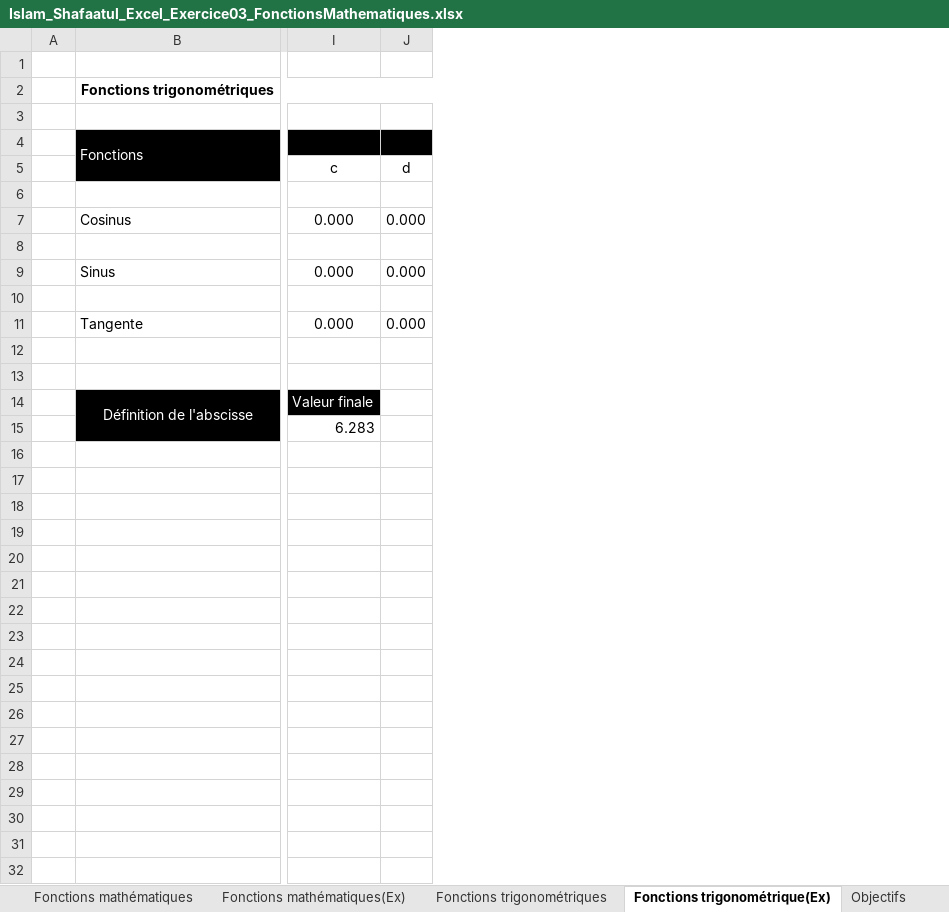
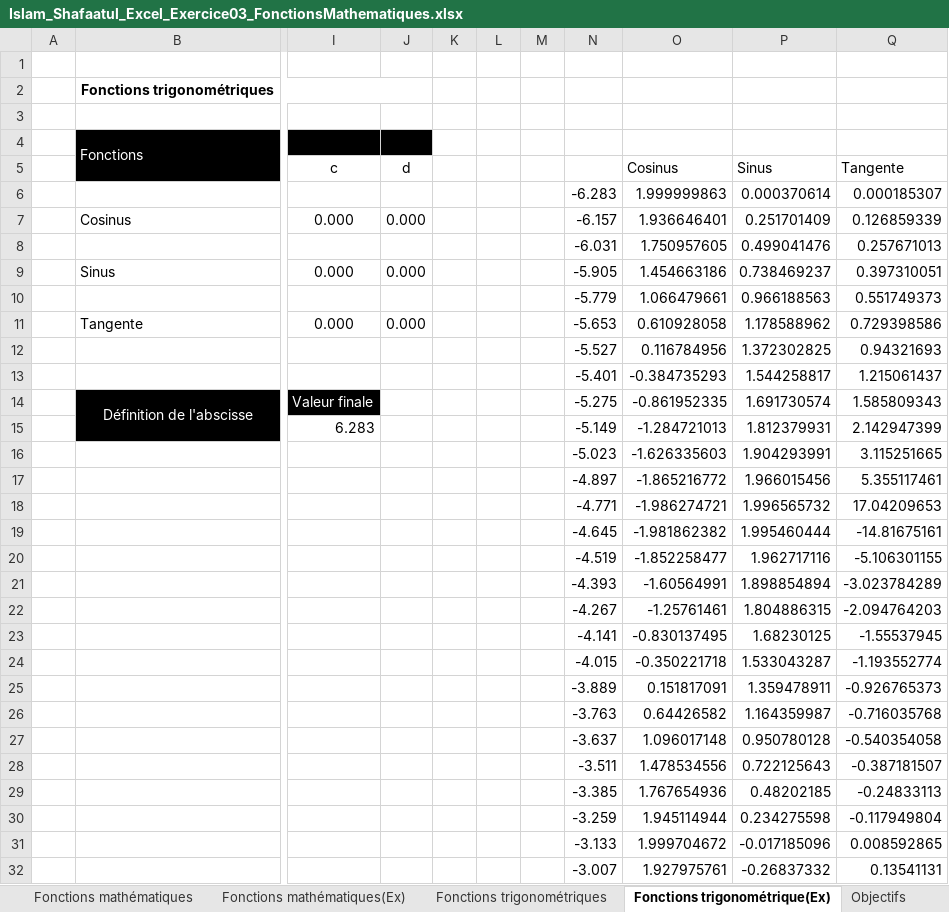
Before and after one commit to DogithuboM/GitHub2022, an Excel workbook: ExerciceExcel3/Islam_Shafaatul_Excel_Exercice03_FonctionsMathematiques.xlsx, sheet Fonctions trigonométrique(Ex), drawn as a sheet; only a part is shown, gaps mark what is left out; values as stored, in another font and other column widths than the file's, no borders; rows hold the shown columns only; the diff covers the shown part only; the diff names each change by its address in the sheet, - before the commit and + after, or states it on an @@ line.

Commit message:
Ajout des calculs fonction trig

```diff
--- a/ExerciceExcel3/Islam_Shafaatul_Excel_Exercice03_FonctionsMathematiques.xlsx (sheet Fonctions trigonométrique(Ex))
+++ b/ExerciceExcel3/Islam_Shafaatul_Excel_Exercice03_FonctionsMathematiques.xlsx (sheet Fonctions trigonométrique(Ex))
+column K, empty
+column L, empty
+column M, empty
+column N, rows 6-15: -6.283 | -6.157 | -6.031 | -5.905 | -5.779 | -5.653 | -5.527 | -5.401 | -5.275 | -5.149
+column O (Cosinus), rows 6-15: 1.999999863 | 1.936646401 | 1.750957605 | 1.454663186 | 1.066479661 | 0.610928058 | 0.116784956 | -0.384735293 | -0.861952335 | -1.284721013
+column P (Sinus), rows 6-15: 0.000370614 | 0.251701409 | 0.499041476 | 0.738469237 | 0.966188563 | 1.178588962 | 1.372302825 | 1.544258817 | 1.691730574 | 1.812379931
+column Q (Tangente), rows 6-15: 0.000185307 | 0.126859339 | 0.257671013 | 0.397310051 | 0.551749373 | 0.729398586 | 0.94321693 | 1.215061437 | 1.585809343 | 2.142947399
-row 6: (empty)
+row 6:  |  |  |  |  |  |  | -6.283 | 1.999999863 | 0.000370614 | 0.000185307
-row 8: (empty)
+row 8:  |  |  |  |  |  |  | -6.031 | 1.750957605 | 0.499041476 | 0.257671013
-row 10: (empty)
+row 10:  |  |  |  |  |  |  | -5.779 | 1.066479661 | 0.966188563 | 0.551749373
-row 12: (empty)
+row 12:  |  |  |  |  |  |  | -5.527 | 0.116784956 | 1.372302825 | 0.94321693
-row 13: (empty)
+row 13:  |  |  |  |  |  |  | -5.401 | -0.384735293 | 1.544258817 | 1.215061437
+row 16:  |  |  |  |  |  |  | -5.023 | -1.626335603 | 1.904293991 | 3.115251665
+row 17:  |  |  |  |  |  |  | -4.897 | -1.865216772 | 1.966015456 | 5.355117461
+row 18:  |  |  |  |  |  |  | -4.771 | -1.986274721 | 1.996565732 | 17.04209653
+row 19:  |  |  |  |  |  |  | -4.645 | -1.981862382 | 1.995460444 | -14.81675161
+row 20:  |  |  |  |  |  |  | -4.519 | -1.852258477 | 1.962717116 | -5.106301155
+row 21:  |  |  |  |  |  |  | -4.393 | -1.60564991 | 1.898854894 | -3.023784289
+row 22:  |  |  |  |  |  |  | -4.267 | -1.25761461 | 1.804886315 | -2.094764203
+row 23:  |  |  |  |  |  |  | -4.141 | -0.830137495 | 1.68230125 | -1.55537945
+row 24:  |  |  |  |  |  |  | -4.015 | -0.350221718 | 1.533043287 | -1.193552774
+row 25:  |  |  |  |  |  |  | -3.889 | 0.151817091 | 1.359478911 | -0.926765373
+row 26:  |  |  |  |  |  |  | -3.763 | 0.64426582 | 1.164359987 | -0.716035768
+row 27:  |  |  |  |  |  |  | -3.637 | 1.096017148 | 0.950780128 | -0.540354058
+row 28:  |  |  |  |  |  |  | -3.511 | 1.478534556 | 0.722125643 | -0.387181507
+row 29:  |  |  |  |  |  |  | -3.385 | 1.767654936 | 0.48202185 | -0.24833113
+row 30:  |  |  |  |  |  |  | -3.259 | 1.945114944 | 0.234275598 | -0.117949804
+row 31:  |  |  |  |  |  |  | -3.133 | 1.999704672 | -0.017185096 | 0.008592865
+row 32:  |  |  |  |  |  |  | -3.007 | 1.927975761 | -0.26837332 | 0.13541131
```
Also changed, not shown: 74 added rows elsewhere in this sheet, charts or pictures.
